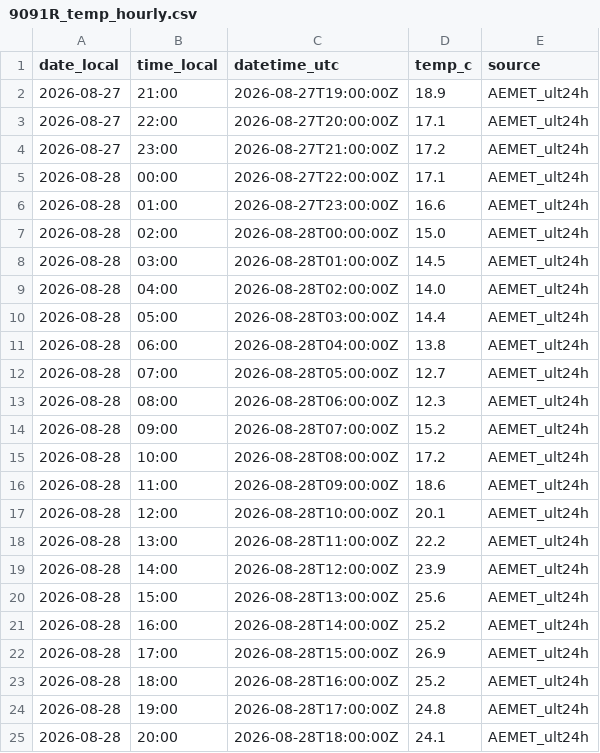
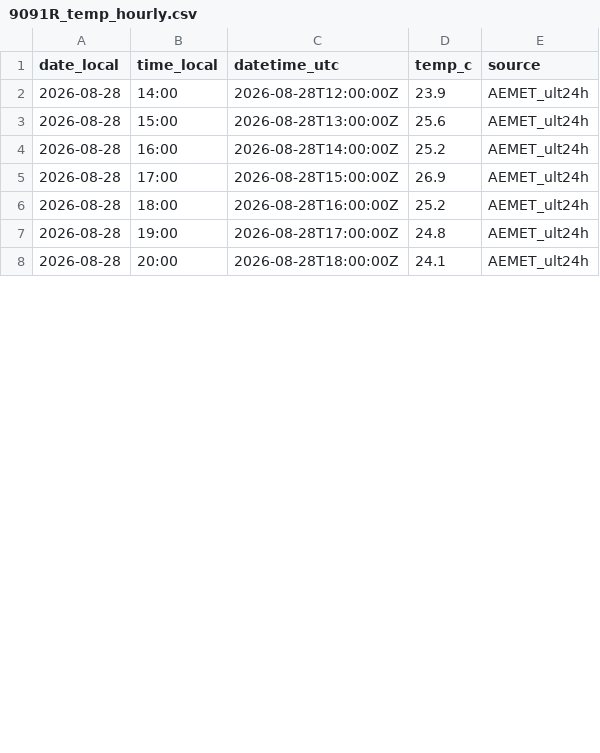
Before and after one commit to artcymap-ctrl/CALEFACCION, a CSV file: docs/data/9091R_temp_hourly.csv, drawn as a sheet; only a part is shown; removed rows and columns are numbered as before the commit, all else as after; the diff covers the shown part only; the diff names each change by its address in the sheet, - before the commit and + after, or states it on an @@ line.

```diff
--- a/docs/data/9091R_temp_hourly.csv
+++ b/docs/data/9091R_temp_hourly.csv
-row 2: 2026-08-27 | 21:00 | 2026-08-27T19:00:00Z | 18.9 | AEMET_ult24h
-row 3: 2026-08-27 | 22:00 | 2026-08-27T20:00:00Z | 17.1 | AEMET_ult24h
-row 4: 2026-08-27 | 23:00 | 2026-08-27T21:00:00Z | 17.2 | AEMET_ult24h
-row 5: 2026-08-28 | 00:00 | 2026-08-27T22:00:00Z | 17.1 | AEMET_ult24h
-row 6: 2026-08-28 | 01:00 | 2026-08-27T23:00:00Z | 16.6 | AEMET_ult24h
-row 7: 2026-08-28 | 02:00 | 2026-08-28T00:00:00Z | 15.0 | AEMET_ult24h
-row 8: 2026-08-28 | 03:00 | 2026-08-28T01:00:00Z | 14.5 | AEMET_ult24h
-row 9: 2026-08-28 | 04:00 | 2026-08-28T02:00:00Z | 14.0 | AEMET_ult24h
-row 10: 2026-08-28 | 05:00 | 2026-08-28T03:00:00Z | 14.4 | AEMET_ult24h
-row 11: 2026-08-28 | 06:00 | 2026-08-28T04:00:00Z | 13.8 | AEMET_ult24h
-row 12: 2026-08-28 | 07:00 | 2026-08-28T05:00:00Z | 12.7 | AEMET_ult24h
-row 13: 2026-08-28 | 08:00 | 2026-08-28T06:00:00Z | 12.3 | AEMET_ult24h
-row 14: 2026-08-28 | 09:00 | 2026-08-28T07:00:00Z | 15.2 | AEMET_ult24h
-row 15: 2026-08-28 | 10:00 | 2026-08-28T08:00:00Z | 17.2 | AEMET_ult24h
-row 16: 2026-08-28 | 11:00 | 2026-08-28T09:00:00Z | 18.6 | AEMET_ult24h
-row 17: 2026-08-28 | 12:00 | 2026-08-28T10:00:00Z | 20.1 | AEMET_ult24h
-row 18: 2026-08-28 | 13:00 | 2026-08-28T11:00:00Z | 22.2 | AEMET_ult24h
```
Also changed, not shown: 17 added rows elsewhere in this file, docs/data/9091R_temp_history.csv.
